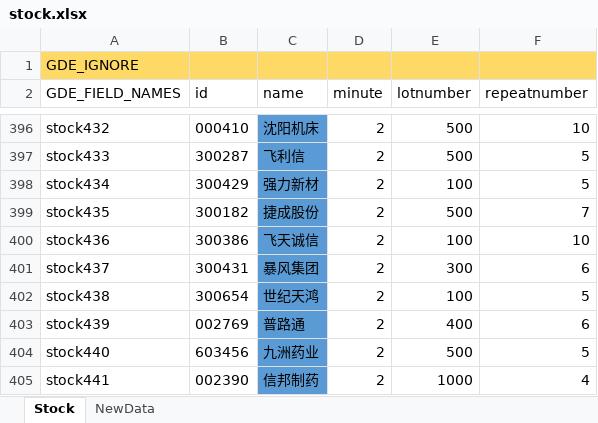
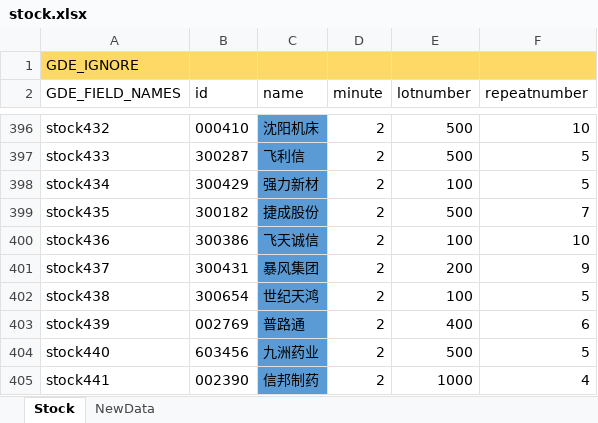
Before and after one commit to zsdarkblue/TradeStation_ContinuousTrade, an Excel workbook: stock.xlsx, sheet Stock, drawn as a sheet; only a part is shown, gaps mark what is left out; values as stored, in another font and other column widths than the file's, no borders; the diff names each change by its address in the sheet, - before the commit and + after, or states it on an @@ line.

Commit message:
fix data

```diff
--- a/stock.xlsx (sheet Stock)
+++ b/stock.xlsx (sheet Stock)
-E401 (lotnumber): 300
+E401 (lotnumber): 200
-F401 (repeatnumber): 6
+F401 (repeatnumber): 9
```
Also changed, not shown: 1 other file.
